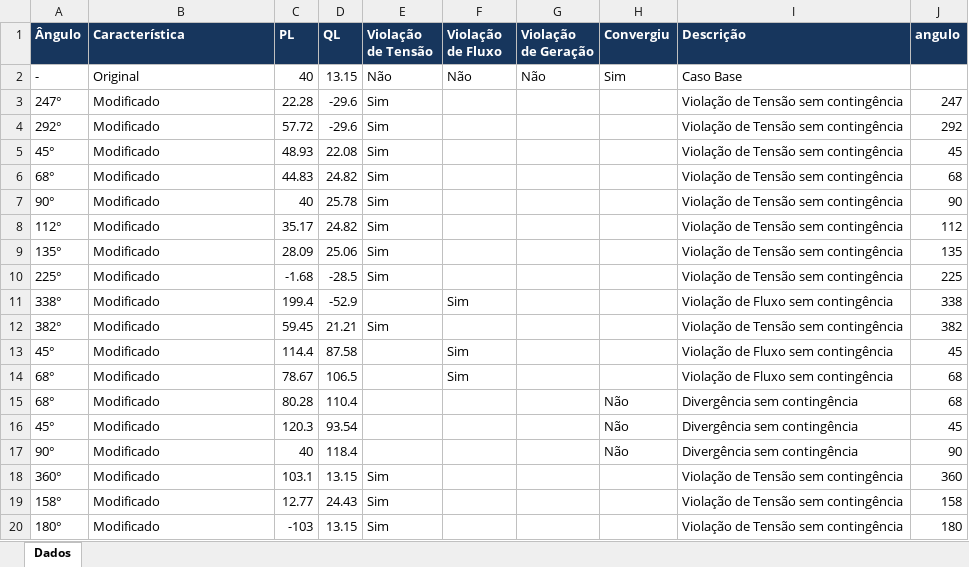
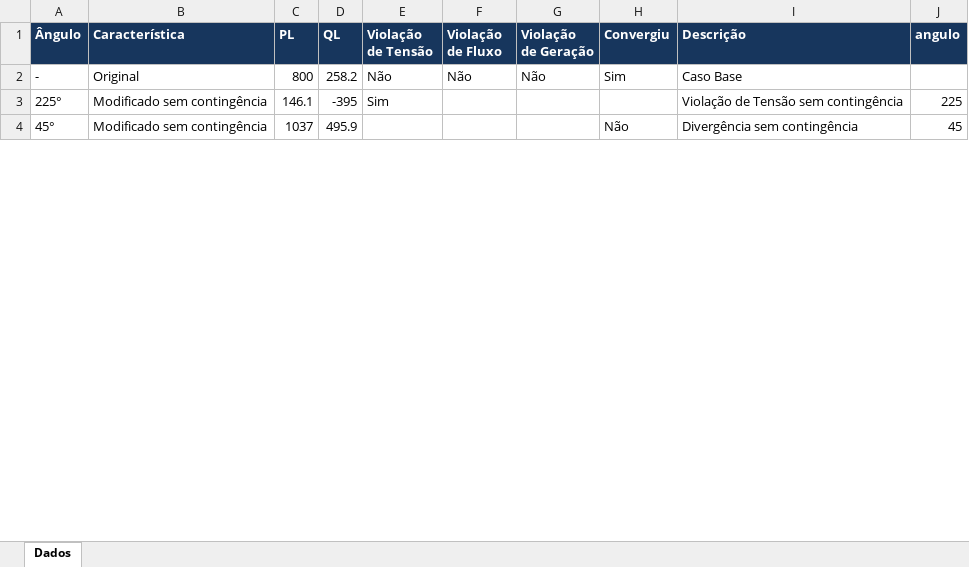
Before and after one commit to mclanini/PyTSOFlex, an Excel workbook: Graficos/arquivos/resultados_varredura.xlsx, sheet Dados, drawn as a sheet; only a part is shown; values as stored, in another font and other column widths than the file's, no borders; removed rows and columns are numbered as before the commit, all else as after; the diff covers the shown part only; the diff names each change by its address in the sheet, - before the commit and + after, or states it on an @@ line.

Commit message:
Atualizações contingência

```diff
--- a/Graficos/arquivos/resultados_varredura.xlsx (sheet Dados)
+++ b/Graficos/arquivos/resultados_varredura.xlsx (sheet Dados)
-C2 (PL): 40
+C2 (PL): 800
-D2 (QL): 13.15
+D2 (QL): 258.2
-row 3: 247° | Modificado | 22.28 | -29.6 | Sim |  |  |  | Violação de Tensão sem contingência | 247
-row 4: 292° | Modificado | 57.72 | -29.6 | Sim |  |  |  | Violação de Tensão sem contingência | 292
-row 5: 45° | Modificado | 48.93 | 22.08 | Sim |  |  |  | Violação de Tensão sem contingência | 45
-row 6: 68° | Modificado | 44.83 | 24.82 | Sim |  |  |  | Violação de Tensão sem contingência | 68
-row 7: 90° | Modificado | 40 | 25.78 | Sim |  |  |  | Violação de Tensão sem contingência | 90
-row 8: 112° | Modificado | 35.17 | 24.82 | Sim |  |  |  | Violação de Tensão sem contingência | 112
-row 9: 135° | Modificado | 28.09 | 25.06 | Sim |  |  |  | Violação de Tensão sem contingência | 135
-B3 (Característica): Modificado
+B3 (Característica): Modificado sem contingência
-C3 (PL): -1.68
+C3 (PL): 146.1
-D3 (QL): -28.5
+D3 (QL): -395
-row 11: 338° | Modificado | 199.4 | -52.9 |  | Sim |  |  | Violação de Fluxo sem contingência | 338
-row 12: 382° | Modificado | 59.45 | 21.21 | Sim |  |  |  | Violação de Tensão sem contingência | 382
-row 13: 45° | Modificado | 114.4 | 87.58 |  | Sim |  |  | Violação de Fluxo sem contingência | 45
-row 14: 68° | Modificado | 78.67 | 106.5 |  | Sim |  |  | Violação de Fluxo sem contingência | 68
-row 15: 68° | Modificado | 80.28 | 110.4 |  |  |  | Não | Divergência sem contingência | 68
-B4 (Característica): Modificado
+B4 (Característica): Modificado sem contingência
-C4 (PL): 120.3
+C4 (PL): 1037
-D4 (QL): 93.54
+D4 (QL): 495.9
-row 17: 90° | Modificado | 40 | 118.4 |  |  |  | Não | Divergência sem contingência | 90
-row 18: 360° | Modificado | 103.1 | 13.15 | Sim |  |  |  | Violação de Tensão sem contingência | 360
-row 19: 158° | Modificado | 12.77 | 24.43 | Sim |  |  |  | Violação de Tensão sem contingência | 158
-row 20: 180° | Modificado | -103 | 13.15 | Sim |  |  |  | Violação de Tensão sem contingência | 180
```
Also changed, not shown: 29 removed rows and 6 edited cells elsewhere in this sheet, Graficos/arquivos/resultados_compilados.xlsx, 13 other files.
